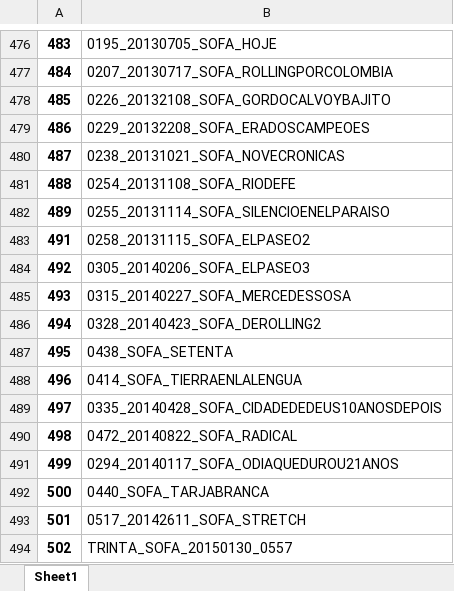
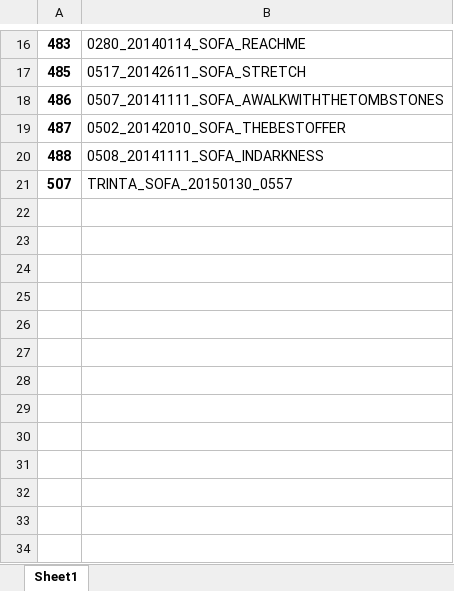
Before and after one commit to keyscores/utils, an Excel workbook: sofaaudit/output/nosales.xlsx, sheet Sheet1, drawn as a sheet; only a part is shown, gaps mark what is left out; values as stored, in another font and other column widths than the file's, no borders; removed rows and columns are numbered as before the commit, all else as after; the diff covers the shown part only; the diff names each change by its address in the sheet, - before the commit and + after, or states it on an @@ line.

```diff
--- a/sofaaudit/output/nosales.xlsx (sheet Sheet1)
+++ b/sofaaudit/output/nosales.xlsx (sheet Sheet1)
-B16: 0195_20130705_SOFA_HOJE
+B16: 0280_20140114_SOFA_REACHME
-row 477: 484 | 0207_20130717_SOFA_ROLLINGPORCOLOMBIA
-B17: 0226_20132108_SOFA_GORDOCALVOYBAJITO
+B17: 0517_20142611_SOFA_STRETCH
-B18: 0229_20132208_SOFA_ERADOSCAMPEOES
+B18: 0507_20141111_SOFA_AWALKWITHTHETOMBSTONES
-B19: 0238_20131021_SOFA_NOVECRONICAS
+B19: 0502_20142010_SOFA_THEBESTOFFER
-B20: 0254_20131108_SOFA_RIODEFE
+B20: 0508_20141111_SOFA_INDARKNESS
-row 482: 489 | 0255_20131114_SOFA_SILENCIOENELPARAISO
-row 483: 491 | 0258_20131115_SOFA_ELPASEO2
-row 484: 492 | 0305_20140206_SOFA_ELPASEO3
-row 485: 493 | 0315_20140227_SOFA_MERCEDESSOSA
-row 486: 494 | 0328_20140423_SOFA_DEROLLING2
-row 487: 495 | 0438_SOFA_SETENTA
-row 488: 496 | 0414_SOFA_TIERRAENLALENGUA
-row 489: 497 | 0335_20140428_SOFA_CIDADEDEDEUS10ANOSDEPOIS
-row 490: 498 | 0472_20140822_SOFA_RADICAL
-row 491: 499 | 0294_20140117_SOFA_ODIAQUEDUROU21ANOS
-row 492: 500 | 0440_SOFA_TARJABRANCA
-row 493: 501 | 0517_20142611_SOFA_STRETCH
-A21: 502
+A21: 507
```
Also changed, not shown: 460 removed rows and 7 edited cells elsewhere in this sheet, sofaaudit/output/Balance.xlsx, sofaaudit/output/Recoupable.xlsx, 4 other files.
